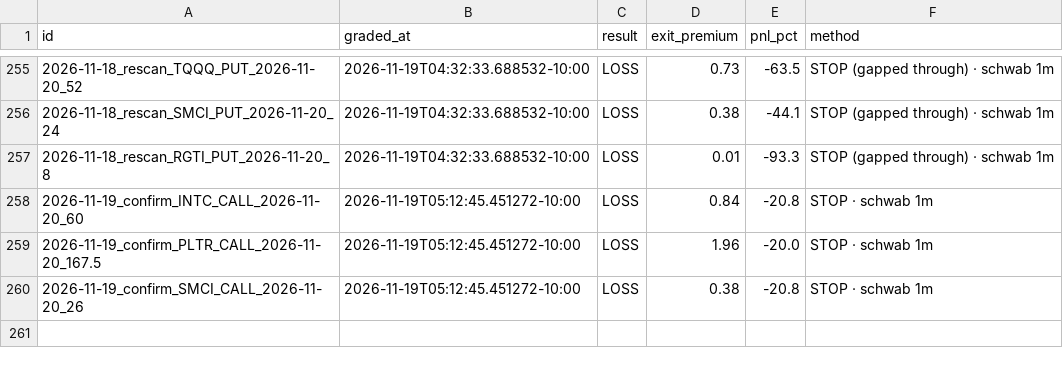
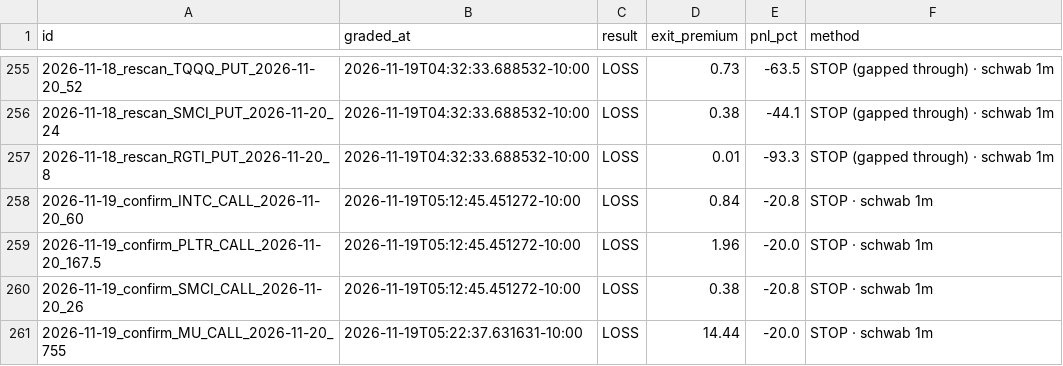
Before and after one commit to Seed808/theesness-market, a CSV file: ledger/grades.csv, drawn as a sheet; only a part is shown, gaps mark what is left out.

```diff
--- a/ledger/grades.csv
+++ b/ledger/grades.csv
@@ -260 +260,2 @@ id,graded_at,result,exit_premium,pnl_pct,method
 2026-11-19_confirm_SMCI_CALL_2026-11-20_26,2026-11-19T05:12:45.451272-10:00,LOSS,0.38,-20.8,STOP · schwab 1m
+2026-11-19_confirm_MU_CALL_2026-11-20_755,2026-11-19T05:22:37.631631-10:00,LOSS,14.44,-20.0,STOP · schwab 1m
```
Also changed, not shown: ledger/grades_t1.csv, ledger/locks.csv, 10 other files.
